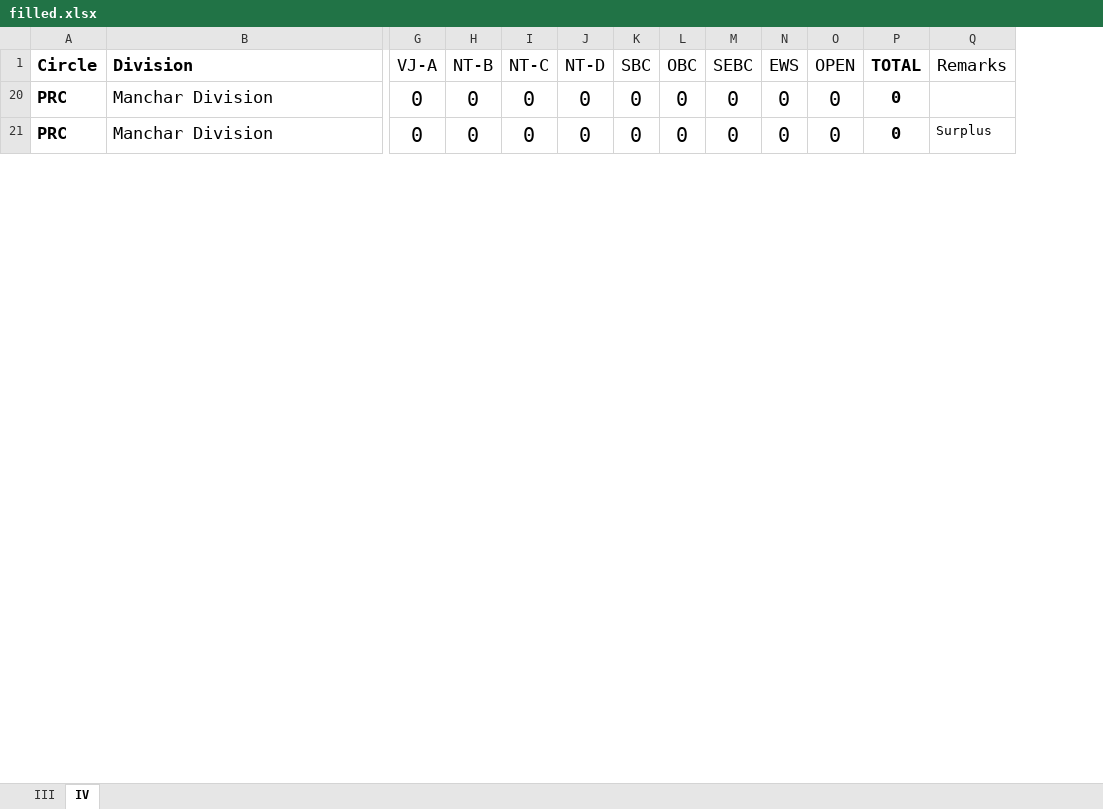
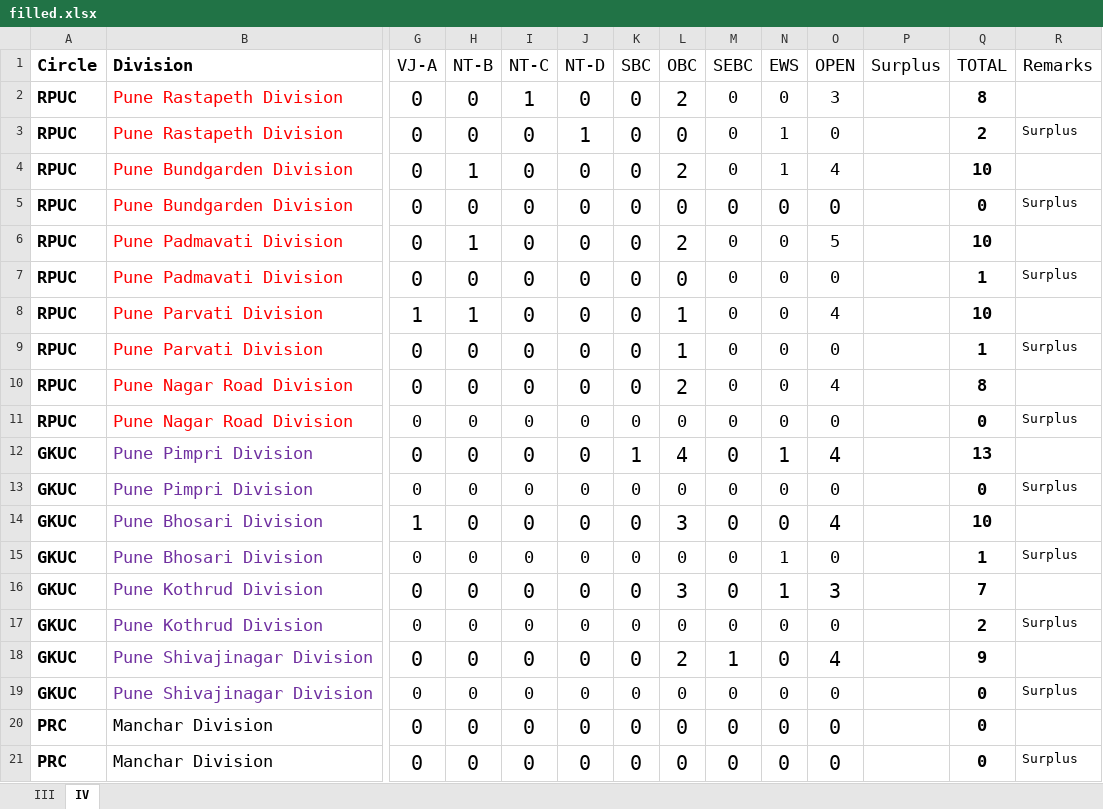
Before and after one commit to murkunden-cloud/NM_HR, an Excel workbook: src/components/Roster/filled.xlsx, sheet IV, drawn as a sheet; only a part is shown, gaps mark what is left out; values as stored, in another font and other column widths than the file's, no borders; addresses are those after the commit; rows hold the shown columns only; the diff covers the shown part only; the diff names each change by its address in the sheet, - before the commit and + after, or states it on an @@ line.

Commit message:
Update RosterView UI for readability, fix Dashboard sidebar, and align surplus parsing

```diff
--- a/src/components/Roster/filled.xlsx (sheet IV)
+++ b/src/components/Roster/filled.xlsx (sheet IV)
+column P (Surplus), empty
-Q1 bold: on
+Q1 bold: off
@@ row 2 unhidden: RPUC | Pune Rastapeth Division | 0 | 0 | 1 | 0 | 0 | 2 | 0 | 0 | 3 |  | 8 @@
@@ row 3 unhidden: RPUC | Pune Rastapeth Division | 0 | 0 | 0 | 1 | 0 | 0 | 0 | 1 | 0 |  | 2 | Surplus @@
+row 4: RPUC | Pune Bundgarden Division | 0 | 1 | 0 | 0 | 0 | 2 | 0 | 1 | 4 |  | 10
+row 5: RPUC | Pune Bundgarden Division | 0 | 0 | 0 | 0 | 0 | 0 | 0 | 0 | 0 |  | 0 | Surplus
@@ row 6 unhidden: RPUC | Pune Padmavati Division | 0 | 1 | 0 | 0 | 0 | 2 | 0 | 0 | 5 |  | 10 @@
@@ row 7 unhidden: RPUC | Pune Padmavati Division | 0 | 0 | 0 | 0 | 0 | 0 | 0 | 0 | 0 |  | 1 | Surplus @@
+row 8: RPUC | Pune Parvati Division | 1 | 1 | 0 | 0 | 0 | 1 | 0 | 0 | 4 |  | 10
+row 9: RPUC | Pune Parvati Division | 0 | 0 | 0 | 0 | 0 | 1 | 0 | 0 | 0 |  | 1 | Surplus
@@ row 10 unhidden: RPUC | Pune Nagar Road Division | 0 | 0 | 0 | 0 | 0 | 2 | 0 | 0 | 4 |  | 8 @@
@@ row 11 unhidden: RPUC | Pune Nagar Road Division | 0 | 0 | 0 | 0 | 0 | 0 | 0 | 0 | 0 |  | 0 | Surplus @@
+row 12: GKUC | Pune Pimpri Division | 0 | 0 | 0 | 0 | 1 | 4 | 0 | 1 | 4 |  | 13
@@ row 13 unhidden: GKUC | Pune Pimpri Division | 0 | 0 | 0 | 0 | 0 | 0 | 0 | 0 | 0 |  | 0 | Surplus @@
@@ row 14 unhidden: GKUC | Pune Bhosari Division | 1 | 0 | 0 | 0 | 0 | 3 | 0 | 0 | 4 |  | 10 @@
@@ row 15 unhidden: GKUC | Pune Bhosari Division | 0 | 0 | 0 | 0 | 0 | 0 | 0 | 1 | 0 |  | 1 | Surplus @@
@@ row 16 unhidden: GKUC | Pune Kothrud Division | 0 | 0 | 0 | 0 | 0 | 3 | 0 | 1 | 3 |  | 7 @@
@@ row 17 unhidden: GKUC | Pune Kothrud Division | 0 | 0 | 0 | 0 | 0 | 0 | 0 | 0 | 0 |  | 2 | Surplus @@
@@ row 18 unhidden: GKUC | Pune Shivajinagar Division | 0 | 0 | 0 | 0 | 0 | 2 | 1 | 0 | 4 |  | 9 @@
@@ row 19 unhidden: GKUC | Pune Shivajinagar Division | 0 | 0 | 0 | 0 | 0 | 0 | 0 | 0 | 0 |  | 0 | Surplus @@
```
Also changed, not shown: 27 added rows and 18 hidden or unhidden rows elsewhere in this sheet, sheet III, formulas that keep their value, hidden cells, 2 other files.
